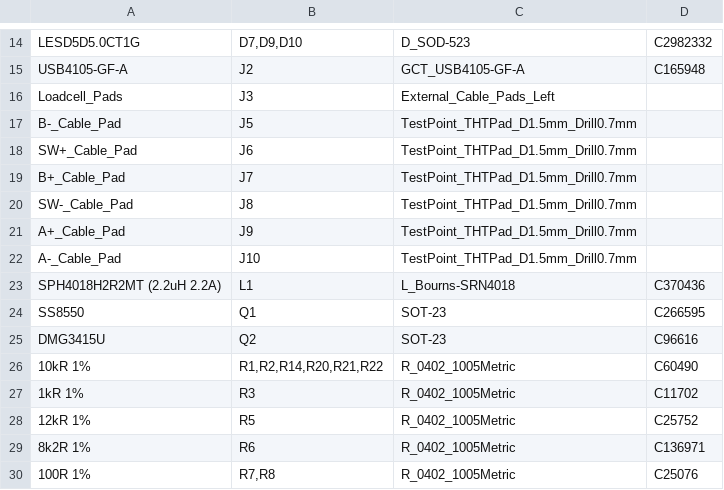
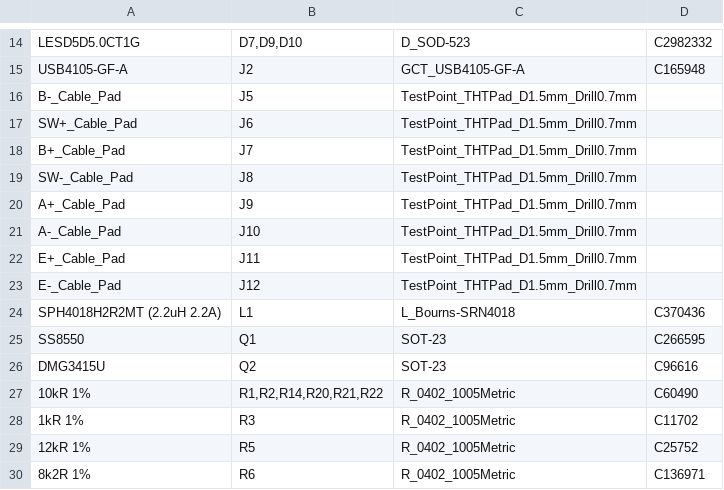
Before and after one commit to crimpdeq/crimpdeq-hardware, a CSV file: pcb/crimpdeq/assembly/crimpdeq_bom.csv, drawn as a sheet; only a part is shown, gaps mark what is left out; the shorter side is filled out with more unchanged rows.

```diff
--- a/pcb/crimpdeq/assembly/crimpdeq_bom.csv
+++ b/pcb/crimpdeq/assembly/crimpdeq_bom.csv
@@ -15,3 +15,2 @@ LESD5D5.0CT1G,"D7,D9,D10",D_SOD-523,C2982332
 USB4105-GF-A,J2,GCT_USB4105-GF-A,C165948
-Loadcell_Pads,J3,External_Cable_Pads_Left,
 B-_Cable_Pad,J5,TestPoint_THTPad_D1.5mm_Drill0.7mm,
@@ -22,2 +21,4 @@ A+_Cable_Pad,J9,TestPoint_THTPad_D1.5mm_Drill0.7mm,
 A-_Cable_Pad,J10,TestPoint_THTPad_D1.5mm_Drill0.7mm,
+E+_Cable_Pad,J11,TestPoint_THTPad_D1.5mm_Drill0.7mm,
+E-_Cable_Pad,J12,TestPoint_THTPad_D1.5mm_Drill0.7mm,
 SPH4018H2R2MT (2.2uH 2.2A),L1,L_Bourns-SRN4018,C370436
```
Also changed, not shown: pcb/crimpdeq/assembly/crimpdeq_cpl.csv, 6 other files.
